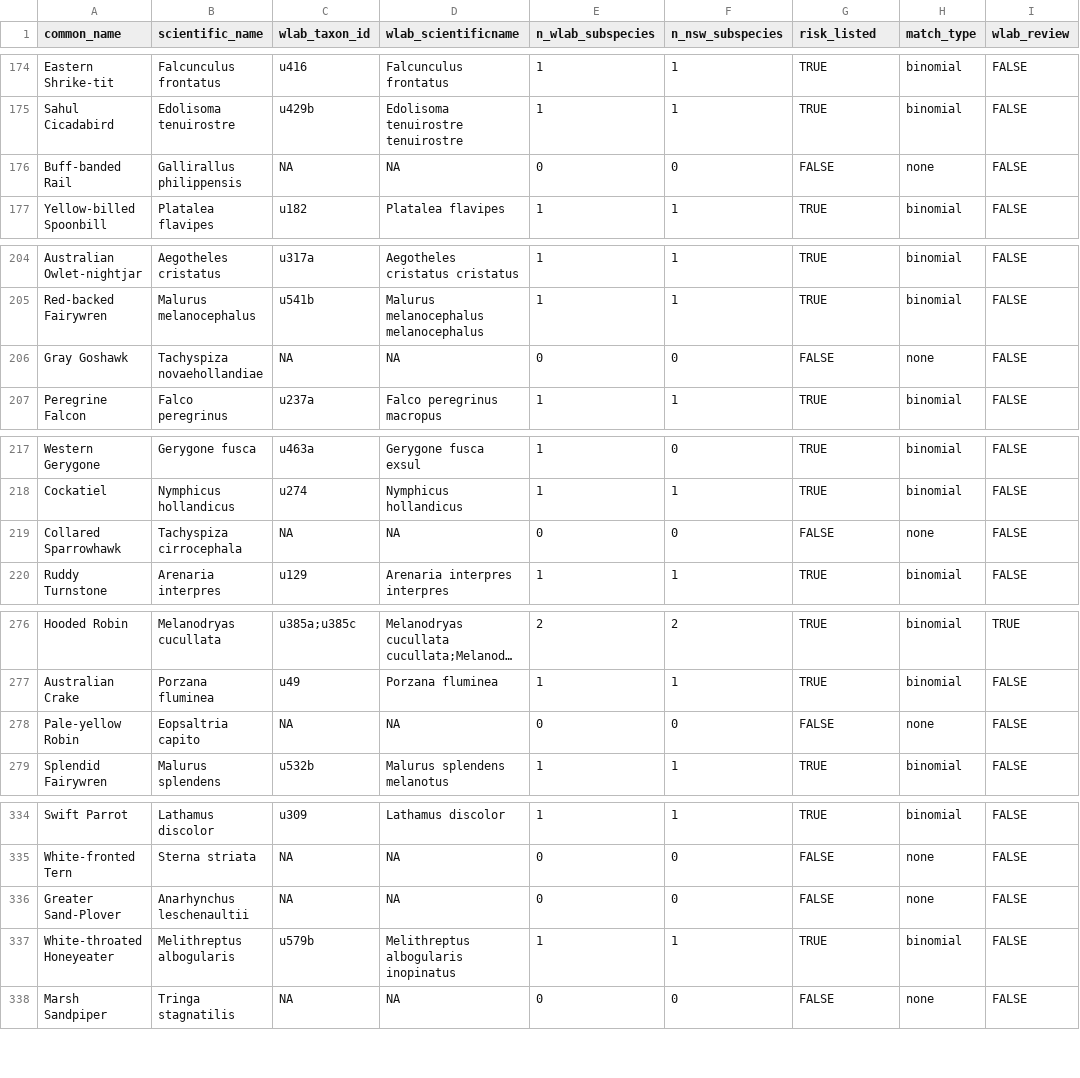
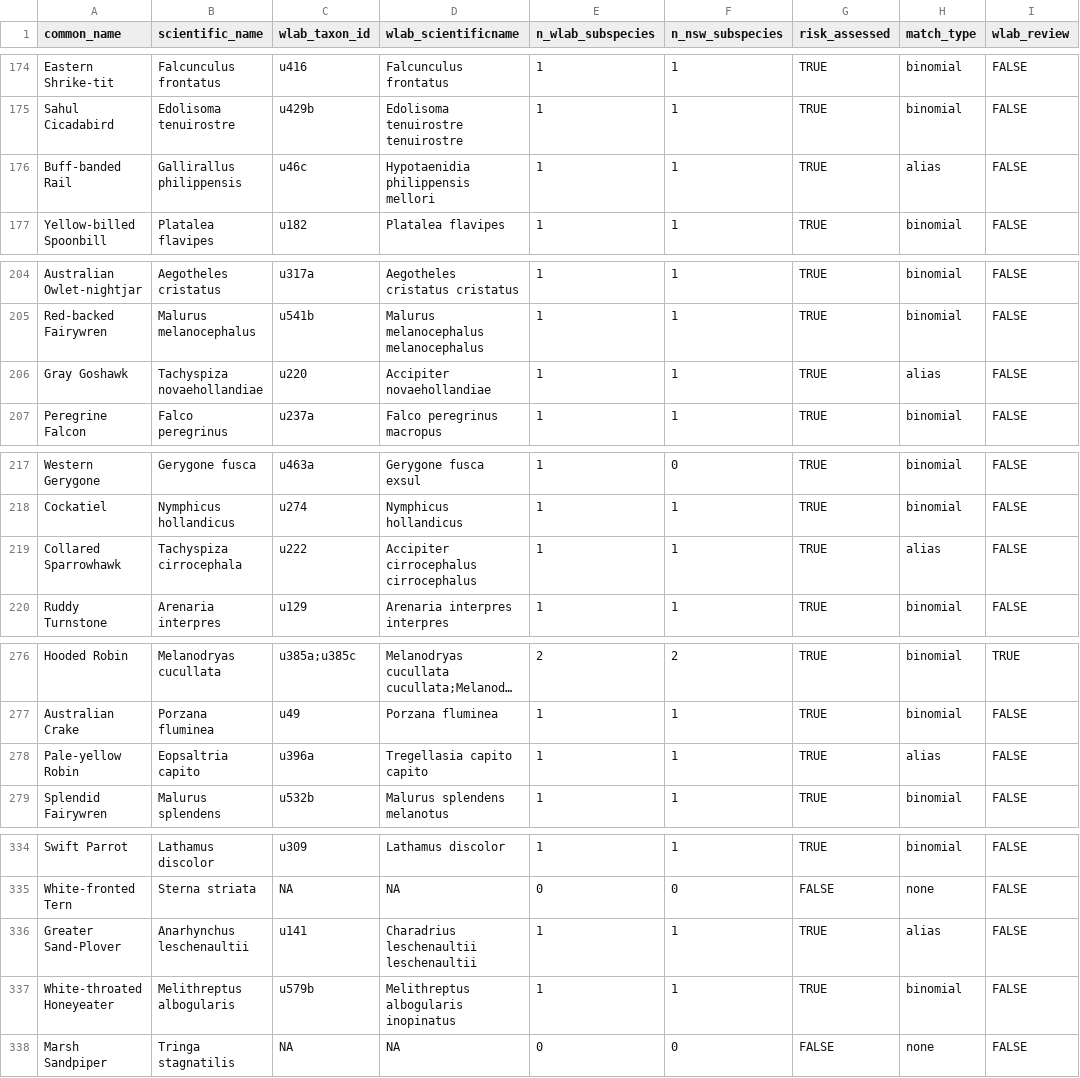
Before and after one commit to wcornwell/ebird_rel_abund, a CSV file: taxonomy/species_wlab_crosswalk.csv, drawn as a sheet; only a part is shown, gaps mark what is left out; long unchanged cells end in …; the diff covers the shown part only; the diff names each change by its address in the sheet, - before the commit and + after, or states it on an @@ line.

```diff
--- a/taxonomy/species_wlab_crosswalk.csv
+++ b/taxonomy/species_wlab_crosswalk.csv
-G1: risk_listed
+G1: risk_assessed
-C176 (wlab_taxon_id): NA
+C176 (wlab_taxon_id): u46c
-D176 (wlab_scientificname): NA
+D176 (wlab_scientificname): Hypotaenidia philippensis mellori
-E176 (n_wlab_subspecies): 0
+E176 (n_wlab_subspecies): 1
-F176 (n_nsw_subspecies): 0
+F176 (n_nsw_subspecies): 1
-G176 (risk_assessed): FALSE
+G176 (risk_assessed): TRUE
-H176 (match_type): none
+H176 (match_type): alias
-C206 (wlab_taxon_id): NA
+C206 (wlab_taxon_id): u220
-D206 (wlab_scientificname): NA
+D206 (wlab_scientificname): Accipiter novaehollandiae
-E206 (n_wlab_subspecies): 0
+E206 (n_wlab_subspecies): 1
-F206 (n_nsw_subspecies): 0
+F206 (n_nsw_subspecies): 1
-G206 (risk_assessed): FALSE
+G206 (risk_assessed): TRUE
-H206 (match_type): none
+H206 (match_type): alias
-C219 (wlab_taxon_id): NA
+C219 (wlab_taxon_id): u222
-D219 (wlab_scientificname): NA
+D219 (wlab_scientificname): Accipiter cirrocephalus cirrocephalus
-E219 (n_wlab_subspecies): 0
+E219 (n_wlab_subspecies): 1
-F219 (n_nsw_subspecies): 0
+F219 (n_nsw_subspecies): 1
-G219 (risk_assessed): FALSE
+G219 (risk_assessed): TRUE
-H219 (match_type): none
+H219 (match_type): alias
-C278 (wlab_taxon_id): NA
+C278 (wlab_taxon_id): u396a
-D278 (wlab_scientificname): NA
+D278 (wlab_scientificname): Tregellasia capito capito
-E278 (n_wlab_subspecies): 0
+E278 (n_wlab_subspecies): 1
-F278 (n_nsw_subspecies): 0
+F278 (n_nsw_subspecies): 1
-G278 (risk_assessed): FALSE
+G278 (risk_assessed): TRUE
-H278 (match_type): none
+H278 (match_type): alias
-C336 (wlab_taxon_id): NA
+C336 (wlab_taxon_id): u141
-D336 (wlab_scientificname): NA
+D336 (wlab_scientificname): Charadrius leschenaultii leschenaultii
-E336 (n_wlab_subspecies): 0
+E336 (n_wlab_subspecies): 1
-F336 (n_nsw_subspecies): 0
+F336 (n_nsw_subspecies): 1
-G336 (risk_assessed): FALSE
+G336 (risk_assessed): TRUE
-H336 (match_type): none
+H336 (match_type): alias
```
Also changed, not shown: 51 edited cells elsewhere in this file, rez_seasonality/seasonality_all.csv, 6 other files.
